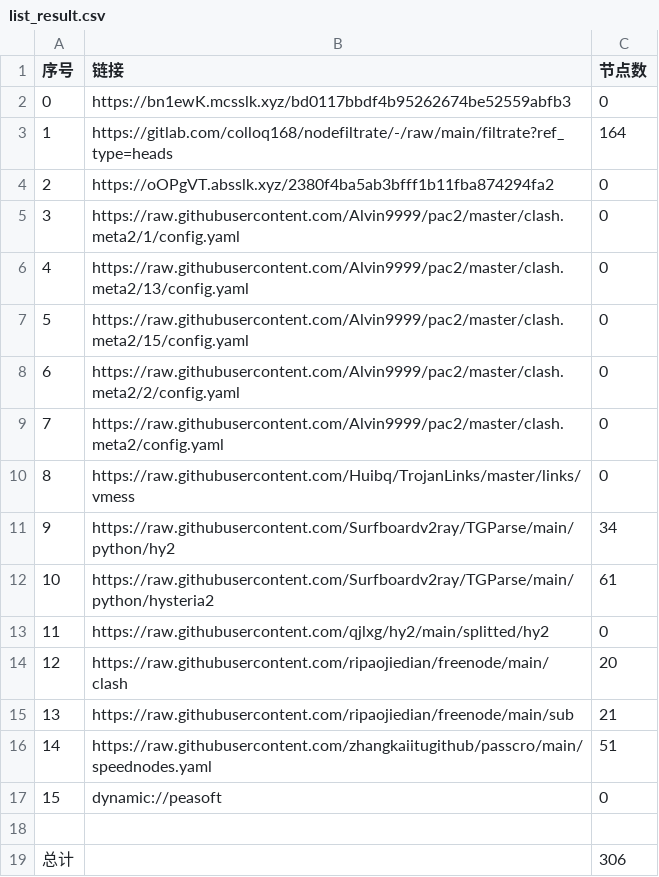
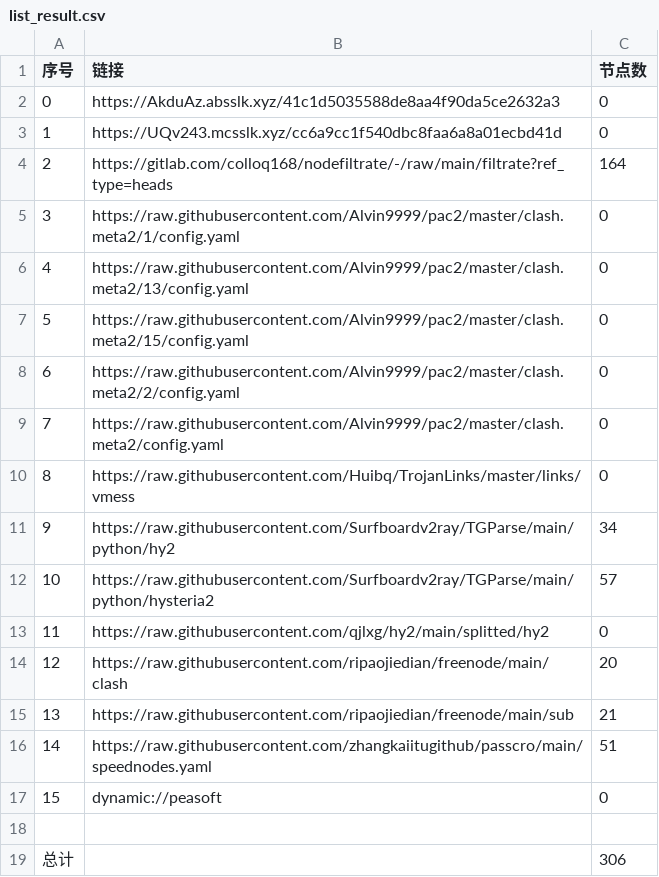
Before and after one commit to yg8080/AutoMergePublicNodes, a CSV file: list_result.csv, drawn as a sheet.

```diff
--- a/list_result.csv
+++ b/list_result.csv
@@ -1,5 +1,5 @@
 序号,链接,节点数
-0,https://bn1ewK.mcsslk.xyz/bd0117bbdf4b95262674be52559abfb3,0
-1,https://gitlab.com/colloq168/nodefiltrate/-/raw/main/filtrate?ref_type=heads,164
-2,https://oOPgVT.absslk.xyz/2380f4ba5ab3bfff1b11fba874294fa2,0
+0,https://AkduAz.absslk.xyz/41c1d5035588de8aa4f90da5ce2632a3,0
+1,https://UQv243.mcsslk.xyz/cc6a9cc1f540dbc8faa6a8a01ecbd41d,0
+2,https://gitlab.com/colloq168/nodefiltrate/-/raw/main/filtrate?ref_type=heads,164
 3,https://raw.githubusercontent.com/Alvin9999/pac2/master/clash.meta2/1/config.yaml,0
@@ -11,3 +11,3 @@
 9,https://raw.githubusercontent.com/Surfboardv2ray/TGParse/main/python/hy2,34
-10,https://raw.githubusercontent.com/Surfboardv2ray/TGParse/main/python/hysteria2,61
+10,https://raw.githubusercontent.com/Surfboardv2ray/TGParse/main/python/hysteria2,57
 11,https://raw.githubusercontent.com/qjlxg/hy2/main/splitted/hy2,0
```
Also changed, not shown: 22 other files.
